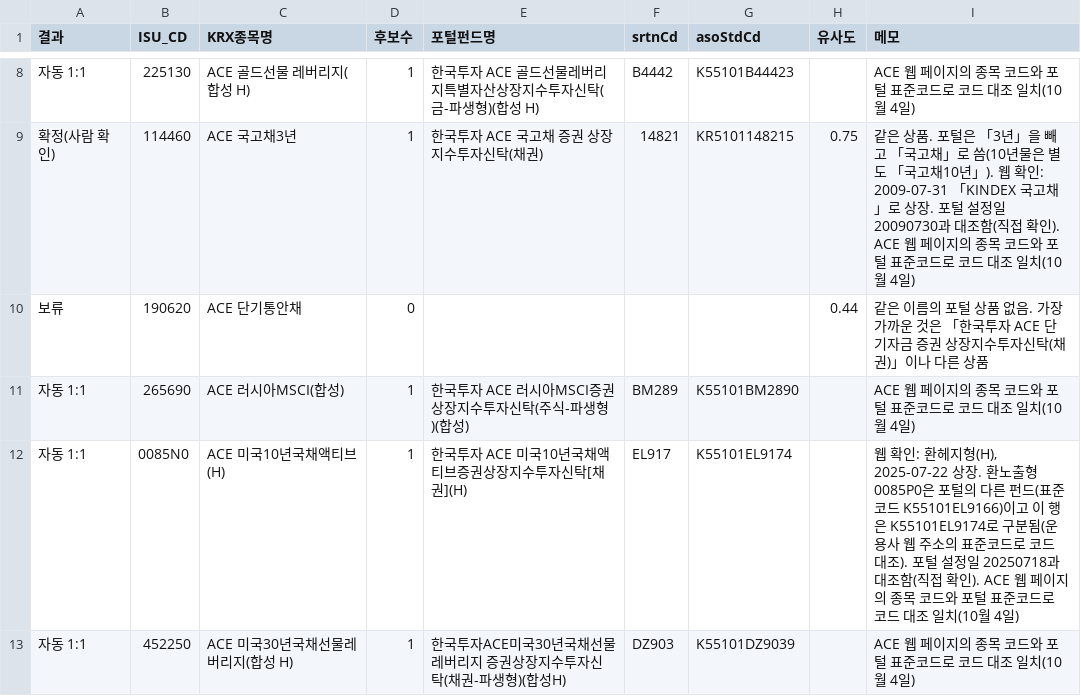
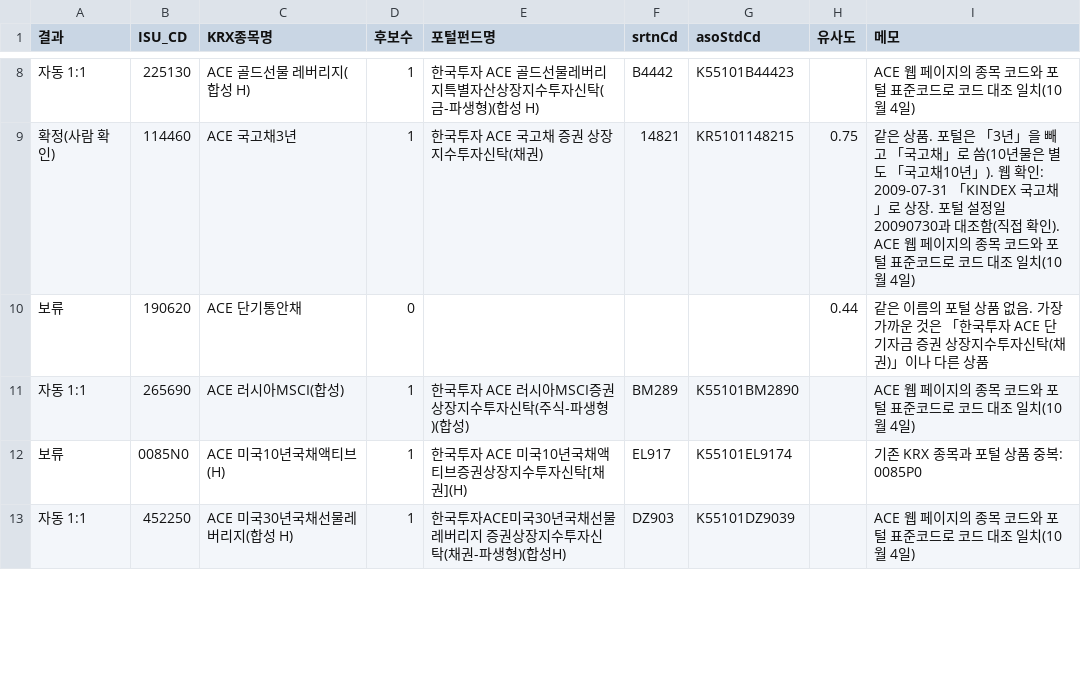
Before and after one commit to BOAZ-Signal-Team-26/signal-pipeline, a CSV file: research/samples/krx_unmatched_rematch.csv, drawn as a sheet; only a part is shown, gaps mark what is left out; the diff covers the shown part only.

```diff
--- a/research/samples/krx_unmatched_rematch.csv
+++ b/research/samples/krx_unmatched_rematch.csv
@@ -11,3 +11,3 @@
 자동 1:1,265690,ACE 러시아MSCI(합성),1,한국투자 ACE 러시아MSCI증권상장지수투자신탁(주식-파생형)(합성),BM289,K55101BM2890,,ACE 웹 페이지의 종목 코드와 포털 표준코드로 코드 대조 일치(10월 4일)
-자동 1:1,0085N0,ACE 미국10년국채액티브(H),1,한국투자 ACE 미국10년국채액티브증권상장지수투자신탁[채권](H),EL917,K55101EL9174,,"웹 확인: 환헤지형(H), 2025-07-22 상장. 환노출형 0085P0은 포털의 다른 펀드(표준코드 K55101EL9166)이고 이 행은 K55101EL9174로 구분됨(운용사 웹 주소의 표준코드로 코드 대조). 포털 설정일 20250718과 대조함(직접 확인). ACE 웹 페이지의 종목 코드와 포털 표준코드로 코드 대조 일치(10월 4일)"
+보류,0085N0,ACE 미국10년국채액티브(H),1,한국투자 ACE 미국10년국채액티브증권상장지수투자신탁[채권](H),EL917,K55101EL9174,,기존 KRX 종목과 포털 상품 중복: 0085P0
 자동 1:1,452250,ACE 미국30년국채선물레버리지(합성 H),1,한국투자ACE미국30년국채선물레버리지 증권상장지수투자신탁(채권-파생형)(합성H),DZ903,K55101DZ9039,,ACE 웹 페이지의 종목 코드와 포털 표준코드로 코드 대조 일치(10월 4일)
```
Also changed, not shown: 14 edited cells elsewhere in this file, 19 other files.
